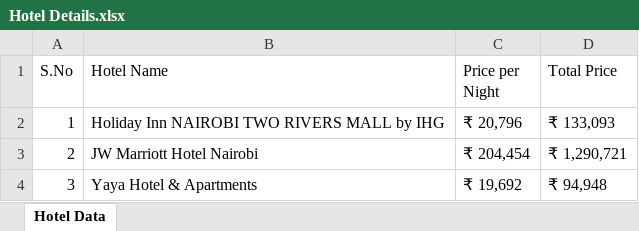
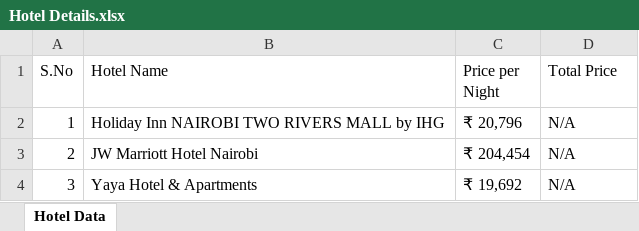
Before and after one commit to Bhargavraj-Ankarla/Calculate-Trip-Cost, an Excel workbook: Excel Output/Hotel Details.xlsx, sheet Hotel Data, drawn as a sheet; values as stored, in another font and other column widths than the file's, no borders; the diff names each change by its address in the sheet, - before the commit and + after, or states it on an @@ line.

```diff
--- a/Excel Output/Hotel Details.xlsx (sheet Hotel Data)
+++ b/Excel Output/Hotel Details.xlsx (sheet Hotel Data)
-D2 (Total Price): ₹ 133,093
+D2 (Total Price): N/A
-D3 (Total Price): ₹ 1,290,721
+D3 (Total Price): N/A
-D4 (Total Price): ₹ 94,948
+D4 (Total Price): N/A
```
Also changed, not shown: Excel Output/CruiseDetails.xlsx, Excel Output/Hotels Sort Verification Details.xlsx, 5 other files.
